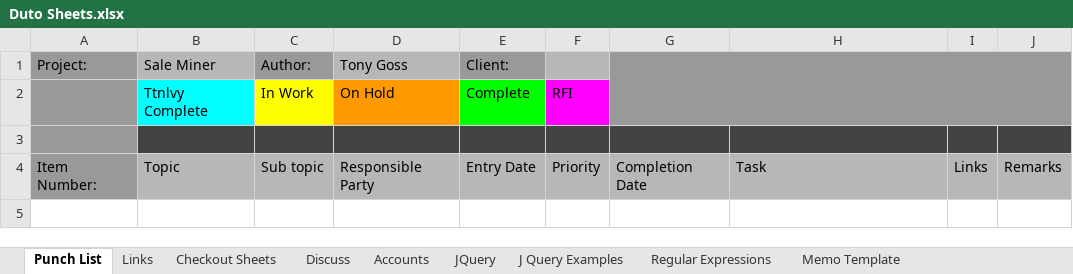
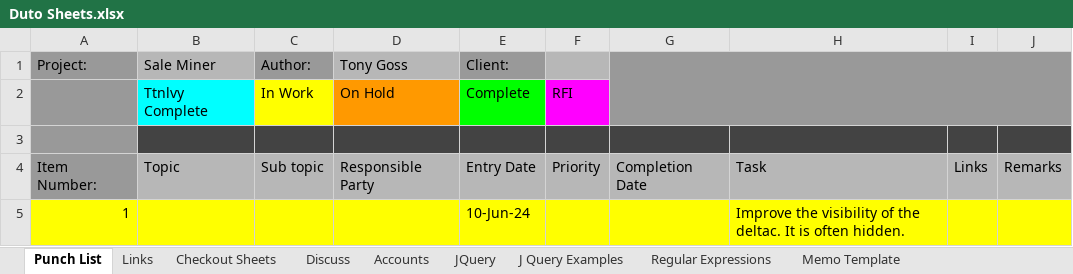
Before and after one commit to gossdouglas/MQL4-Goss, an Excel workbook: Duto Sheets.xlsx, sheet Punch List, drawn as a sheet; values as stored, in another font and other column widths than the file's, no borders; the diff names each change by its address in the sheet, - before the commit and + after, or states it on an @@ line.

```diff
--- a/Duto Sheets.xlsx (sheet Punch List)
+++ b/Duto Sheets.xlsx (sheet Punch List)
+row 5: 1 |  |  |  | 10-Jun-24 |  |  | Improve the visibility of the deltac. It is often hidden.
```
Also changed, not shown: 3 other files.
